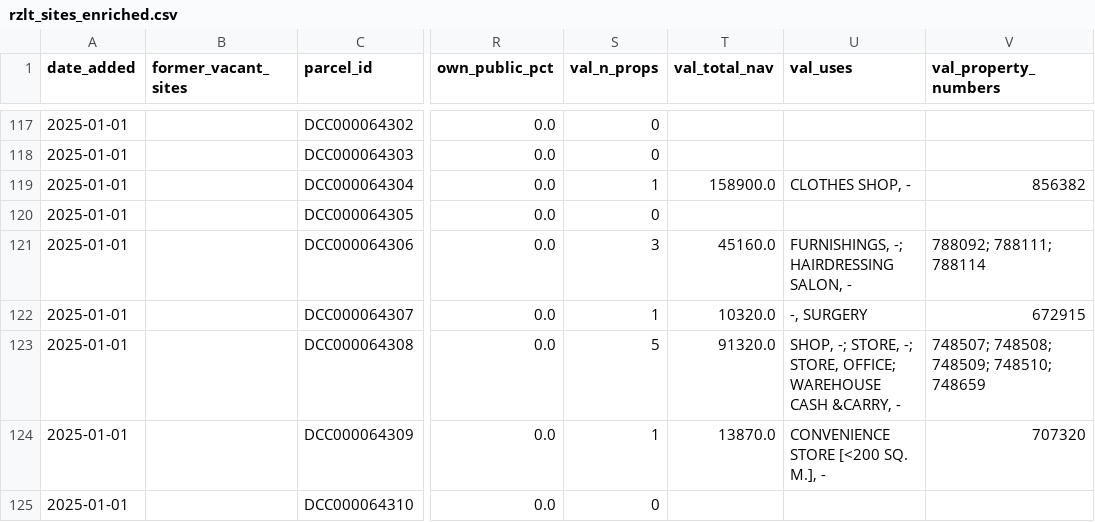
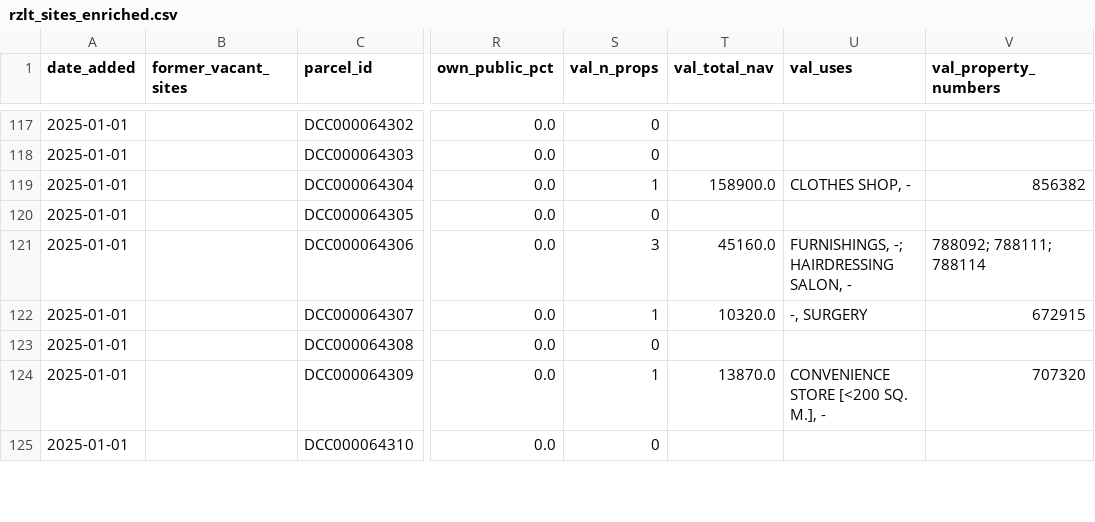
Before and after one commit to urschrei/derelict_sites_register, a CSV file: data/rzlt_sites_enriched.csv, drawn as a sheet; only a part is shown, gaps mark what is left out; the diff names each change by its address in the sheet, - before the commit and + after, or states it on an @@ line.

```diff
--- a/data/rzlt_sites_enriched.csv
+++ b/data/rzlt_sites_enriched.csv
-S123 (val_n_props): 5
+S123 (val_n_props): 0
-T123 (val_total_nav): 91320.0
+T123 (val_total_nav): (empty)
-U123 (val_uses): SHOP, -; STORE, -; STORE, OFFICE; WAREHOUSE CASH &CARRY, -
+U123 (val_uses): (empty)
-V123 (val_property_numbers): 748507; 748508; 748509; 748510; 748659
+V123 (val_property_numbers): (empty)
```
Also changed, not shown: 3 other files.
